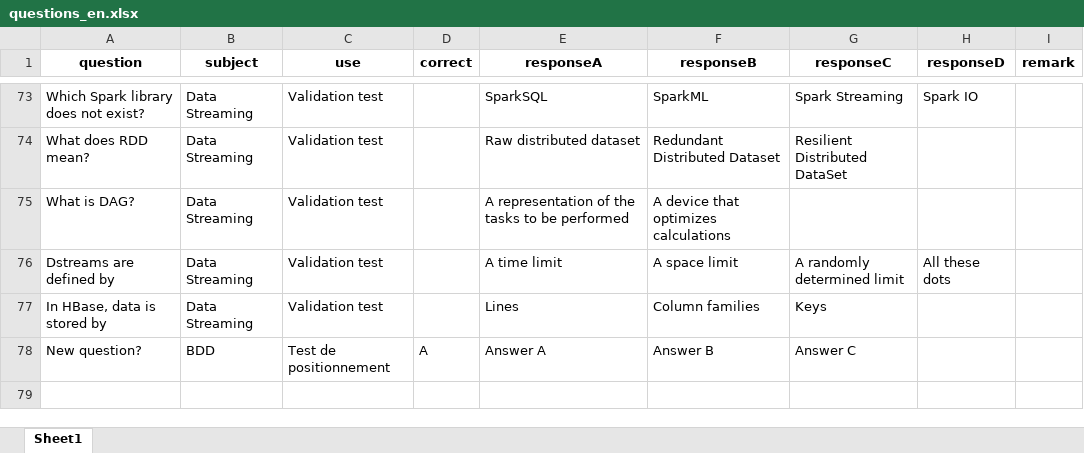
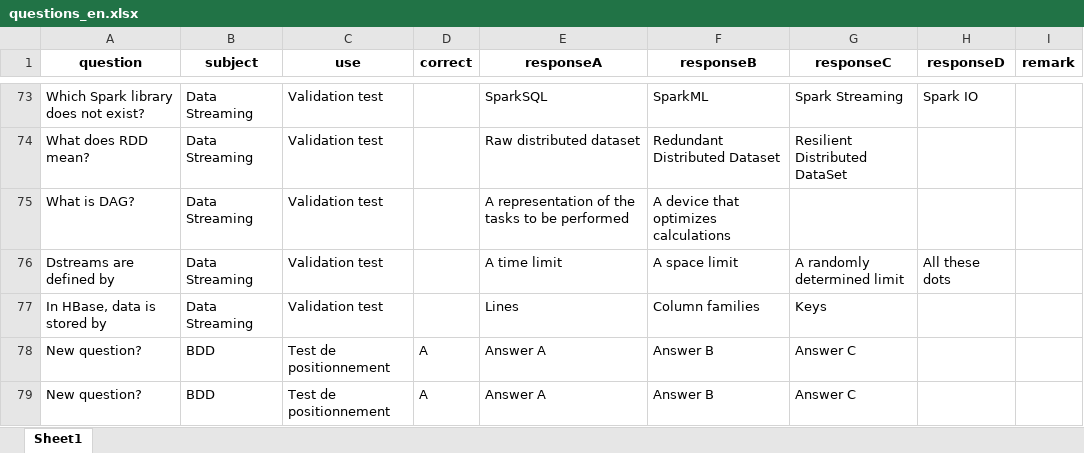
Before and after one commit to ifaizankhan/fast-api, an Excel workbook: questions_en.xlsx, sheet Sheet1, drawn as a sheet; only a part is shown, gaps mark what is left out; values as stored, in another font and other column widths than the file's, no borders; the diff names each change by its address in the sheet, - before the commit and + after, or states it on an @@ line.

```diff
--- a/questions_en.xlsx (sheet Sheet1)
+++ b/questions_en.xlsx (sheet Sheet1)
+row 79: New question? | BDD | Test de positionnement | A | Answer A | Answer B | Answer C
```
Also changed, not shown: 1 other file.
